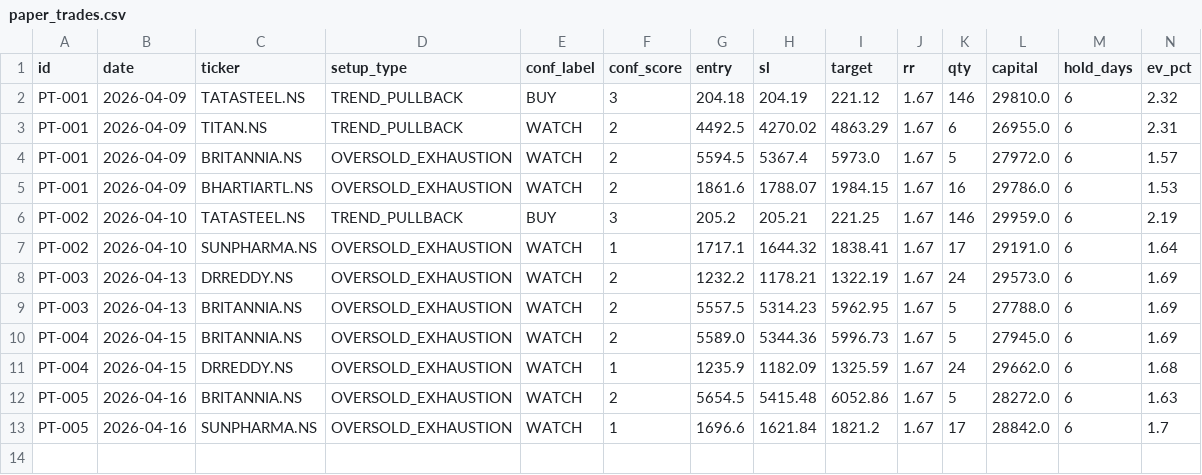
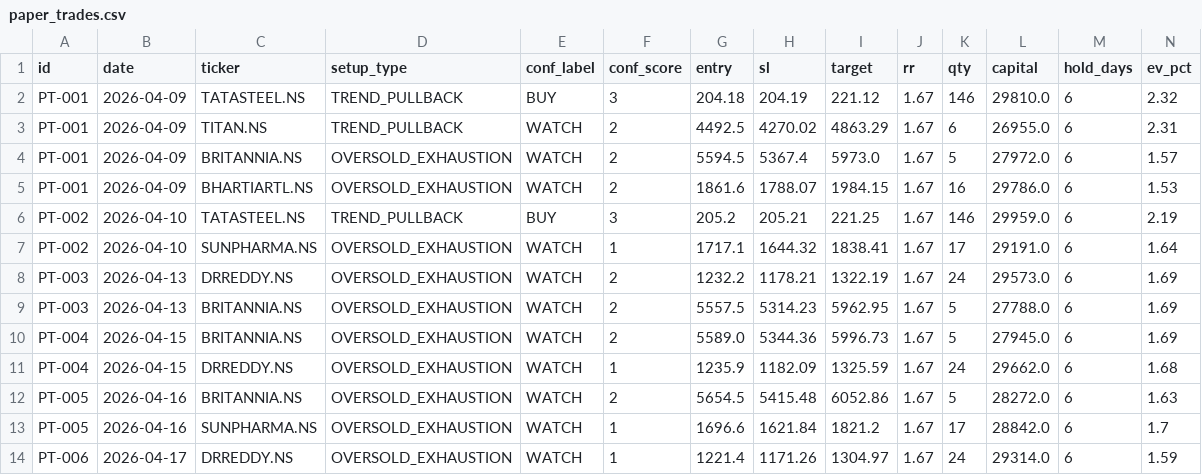
Before and after one commit to saisravanpalvaye/trading-bot-v2, a CSV file: paper_trades.csv, drawn as a sheet; only a part is shown; rows hold the shown columns only; the diff names each change by its address in the sheet, - before the commit and + after, or states it on an @@ line.

```diff
--- a/paper_trades.csv
+++ b/paper_trades.csv
+row 14: PT-006 | 2026-04-17 | DRREDDY.NS | OVERSOLD_EXHAUSTION | WATCH | 1 | 1221.4 | 1171.26 | 1304.97 | 1.67 | 24 | 29314.0 | 6 | 1.59
```
Also changed, not shown: 1 other file.
